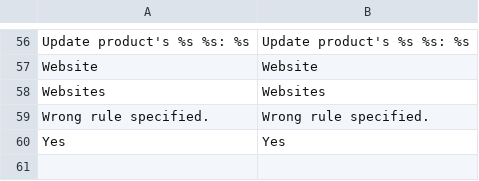
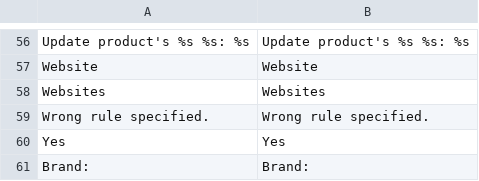
Before and after one commit to elderxavier/decoremundo, a CSV file: app/locale/en_US/Mage_CatalogRule.csv, drawn as a sheet; only a part is shown, gaps mark what is left out; the diff names each change by its address in the sheet, - before the commit and + after, or states it on an @@ line.

```diff
--- a/app/locale/en_US/Mage_CatalogRule.csv
+++ b/app/locale/en_US/Mage_CatalogRule.csv
+row 61: Brand: | Brand:
```
Also changed, not shown: app/locale/en_US/Mage_Catalog.csv, app/locale/pt_BR/Mage_Catalog.csv, 11 other files.
